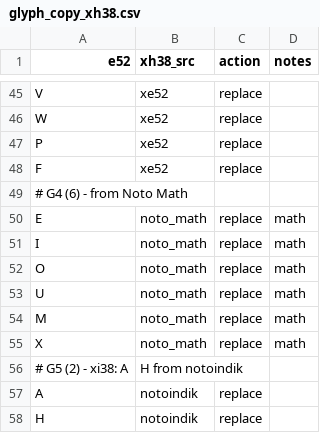
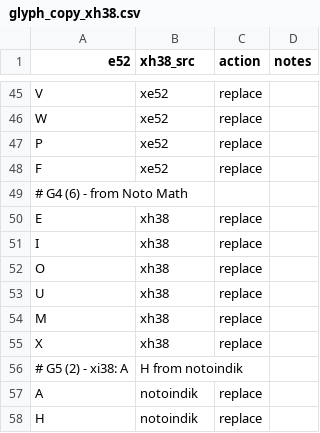
Before and after one commit to zawa8/pff, a CSV file: scripts/xi52py/glyph_copy/glyph_copy_xh38.csv, drawn as a sheet; only a part is shown, gaps mark what is left out.

Commit message:
fix: EIOUMX sources + dynamic sfdsrc copy
1. EIOUMX sources:
   - xh38.csv: EIOUMX from xh38 (was noto_math)
   - xh52.csv: EIOUMX from xe52 (was noto_math)
   - noto_math no longer used for EIOUMX

2. step0_copy_sources.py: dynamic copy
   - Previously copied only xe52asc.sfd and xh38asc.sfd
   - Now copies ALL *.sfd from sfdsrc/xi38/ -> sfd/xi38sfd/xi38asc/
   - Also copies ALL *.sfd from sfdsrc/xe52/ -> sfd/xi52sfd/xi52asc/

3. Conjuncts: intentionally kept as-is
   - xnglo does not support virama-based conjuncts

```diff
--- a/scripts/xi52py/glyph_copy/glyph_copy_xh38.csv
+++ b/scripts/xi52py/glyph_copy/glyph_copy_xh38.csv
@@ -49,8 +49,8 @@ F,xe52,replace,
 # G4 (6) - from Noto Math
-E,noto_math,replace,math
-I,noto_math,replace,math
-O,noto_math,replace,math
-U,noto_math,replace,math
-M,noto_math,replace,math
-X,noto_math,replace,math
+E,xh38,replace,
+I,xh38,replace,
+O,xh38,replace,
+U,xh38,replace,
+M,xh38,replace,
+X,xh38,replace,
 # G5 (2) - xi38: A,H from notoindik
```
Also changed, not shown: scripts/xi52py/glyph_copy/glyph_copy_xh52.csv, 1 other file.
